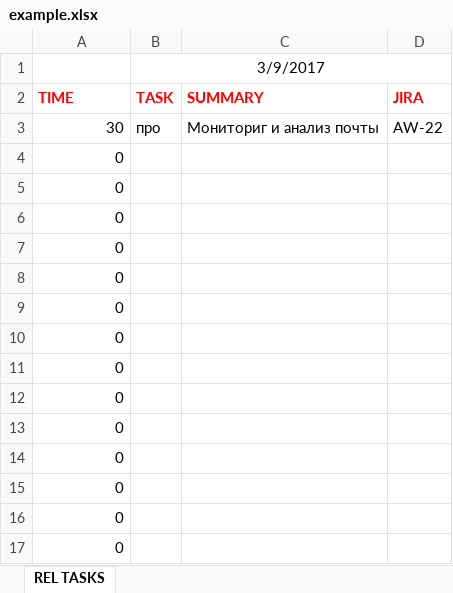
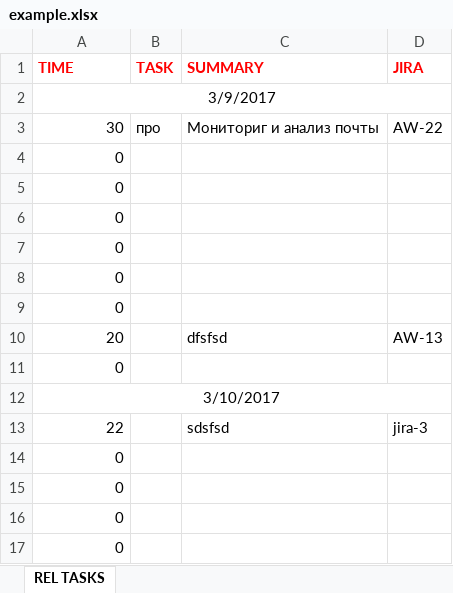
Before and after one commit to Alzhurav/JiraUtilits, an Excel workbook: jira/exmple/example.xlsx, sheet REL TASKS, drawn as a sheet; values as stored, in another font and other column widths than the file's, no borders; removed rows and columns are numbered as before the commit, all else as after; the diff names each change by its address in the sheet, - before the commit and + after, or states it on an @@ line.

Commit message:
add some new functions problem with Jira package. Is not found

```diff
--- a/jira/exmple/example.xlsx (sheet REL TASKS)
+++ b/jira/exmple/example.xlsx (sheet REL TASKS)
-row 1:  | 3/9/2017
+row 2: 3/9/2017
+row 10: 20 |  | dfsfsd | AW-13
-A12 (TIME): 0
+A12 (TIME): 3/10/2017
-A12 alignment: right
+A12 alignment: center
+A12:D12 merged
-row 12: 0
-row 13: 0
+row 13: 22 |  | sdsfsd | jira-3
```
Also changed, not shown: 4 other files.
